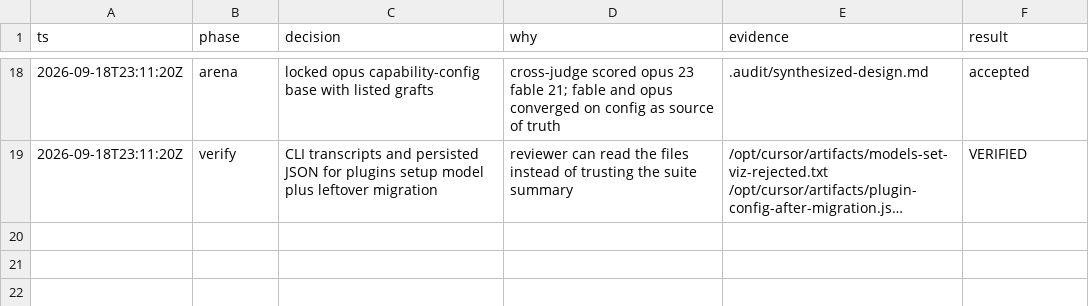
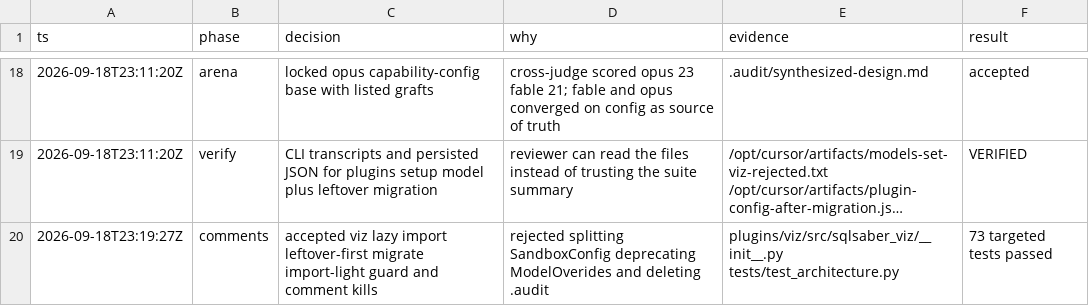
Before and after one commit to SarthakJariwala/sqlsaber, a TSV file: .audit/plugin-model-config.tsv, drawn as a sheet; only a part is shown, gaps mark what is left out; long unchanged cells end in …; the diff names each change by its address in the sheet, - before the commit and + after, or states it on an @@ line.

```diff
--- a/.audit/plugin-model-config.tsv
+++ b/.audit/plugin-model-config.tsv
+row 20: 2026-09-18T23:19:27Z | comments | accepted viz lazy import leftover-first migrate import-light guard and comment kills | rejected splitting SandboxConfig deprecating ModelOverides and deleting .audit | plugins/viz/src/sqlsaber_viz/__init__.py tests/test_architecture.py | 73 targeted tests passed
```
Also changed, not shown: 18 other files.
